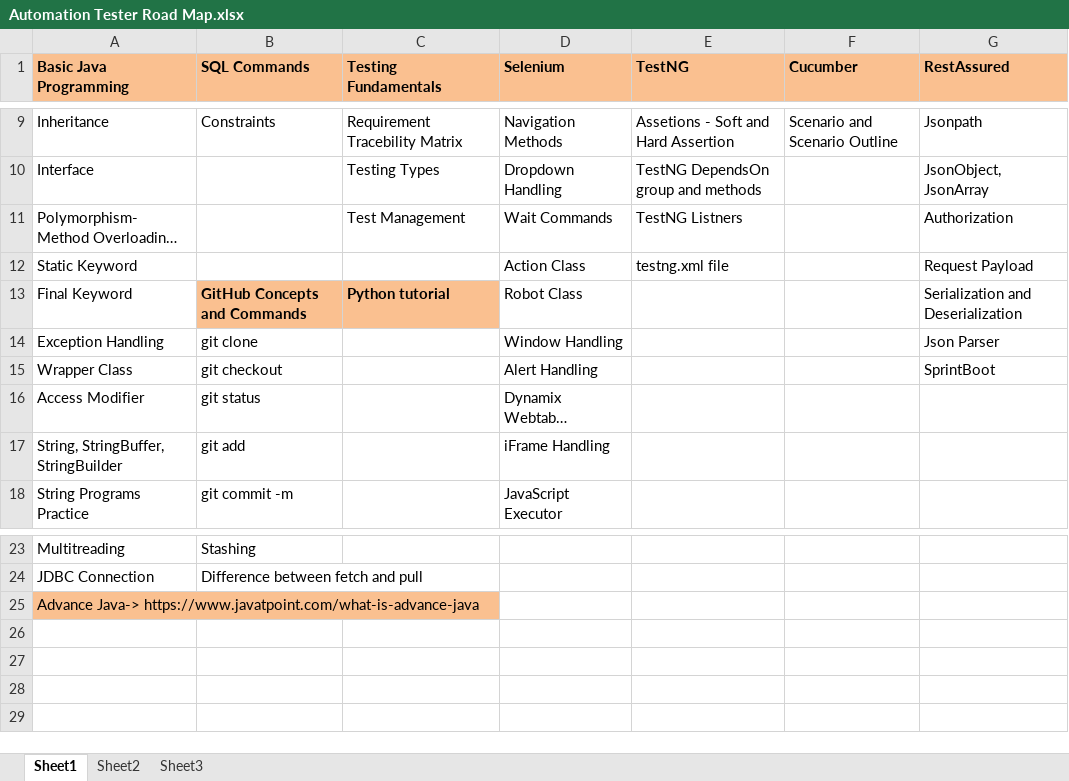
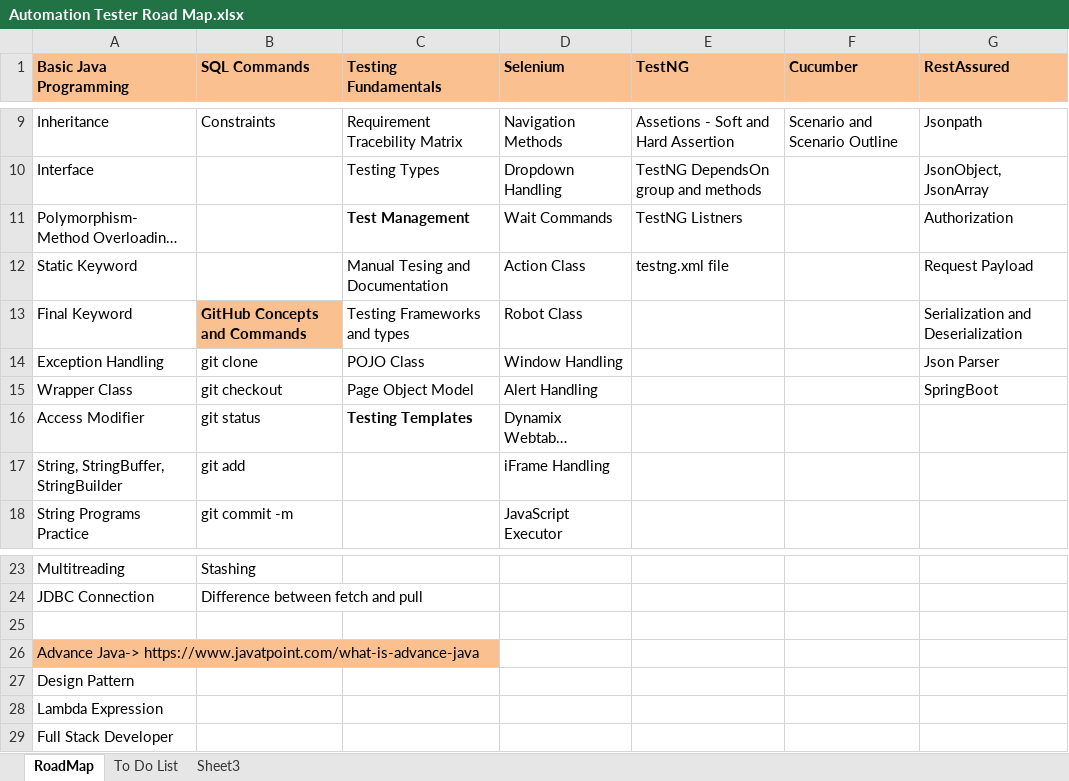
Before and after one commit to Radha07M/Automation-Notes, an Excel workbook: Automation Tester Road Map.xlsx, sheet RoadMap, drawn as a sheet; only a part is shown, gaps mark what is left out; long unchanged cells end in …; values as stored, in another font and other column widths than the file's, no borders; the diff names each change by its address in the sheet, - before the commit and + after, or states it on an @@ line.

```diff
--- a/Automation Tester Road Map.xlsx (sheet RoadMap)
+++ b/Automation Tester Road Map.xlsx (sheet RoadMap)
-sheet tab: Sheet1
+sheet tab: RoadMap
-sheet tab: Sheet2
+sheet tab: To Do List
-C11 bold: off
+C11 bold: on
-C12 (Testing Fundamentals): (empty)
+C12 (Testing Fundamentals): Manual Tesing and Documentation
-C13 (Testing Fundamentals): Python tutorial
+C13 (Testing Fundamentals): Testing Frameworks and types
@@ C13 fill: #FAC090 → none, bold: on → off @@
-C14 (Testing Fundamentals): (empty)
+C14 (Testing Fundamentals): POJO Class
-C15 (Testing Fundamentals): (empty)
+C15 (Testing Fundamentals): Page Object Model
-G15 (RestAssured): SprintBoot
+G15 (RestAssured): SpringBoot
-C16 (Testing Fundamentals): (empty)
+C16 (Testing Fundamentals): Testing Templates
+row 25: (empty)
+row 27: Design Pattern
+row 28: Lambda Expression
+row 29: Full Stack Developer
```
Also changed, not shown: sheet To Do List, 3 other files.
